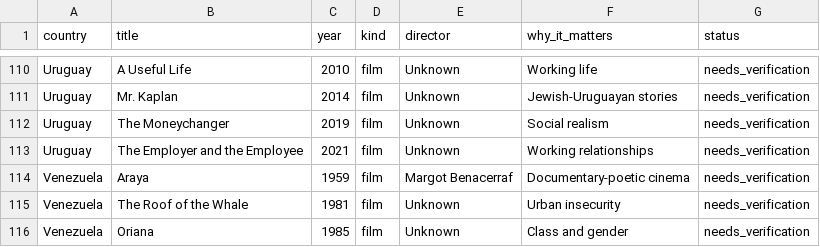
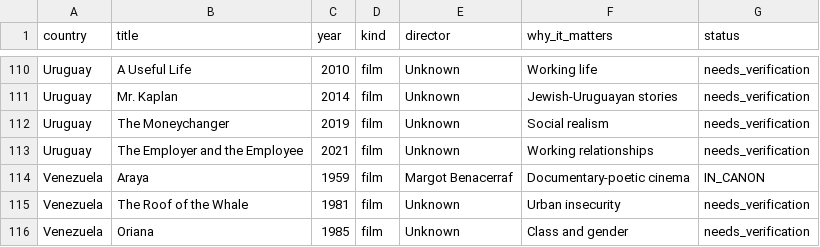
Before and after one commit to ramirez-ai-labs/latino-canon, a CSV file: docs/LATIN_AMERICAN_CINEMA_95_TITLES.csv, drawn as a sheet; only a part is shown, gaps mark what is left out; the diff covers the shown part only.

```diff
--- a/docs/LATIN_AMERICAN_CINEMA_95_TITLES.csv
+++ b/docs/LATIN_AMERICAN_CINEMA_95_TITLES.csv
@@ -113,3 +113,3 @@ Uruguay,The Moneychanger,2019,film,Unknown,Social realism,needs_verification
 Uruguay,The Employer and the Employee,2021,film,Unknown,Working relationships,needs_verification
-Venezuela,Araya,1959,film,Margot Benacerraf,Documentary-poetic cinema,needs_verification
+Venezuela,Araya,1959,film,Margot Benacerraf,Documentary-poetic cinema,IN_CANON
 Venezuela,The Roof of the Whale,1981,film,Unknown,Urban insecurity,needs_verification
```
Also changed, not shown: 6 edited cells elsewhere in this file, 1 other file.
